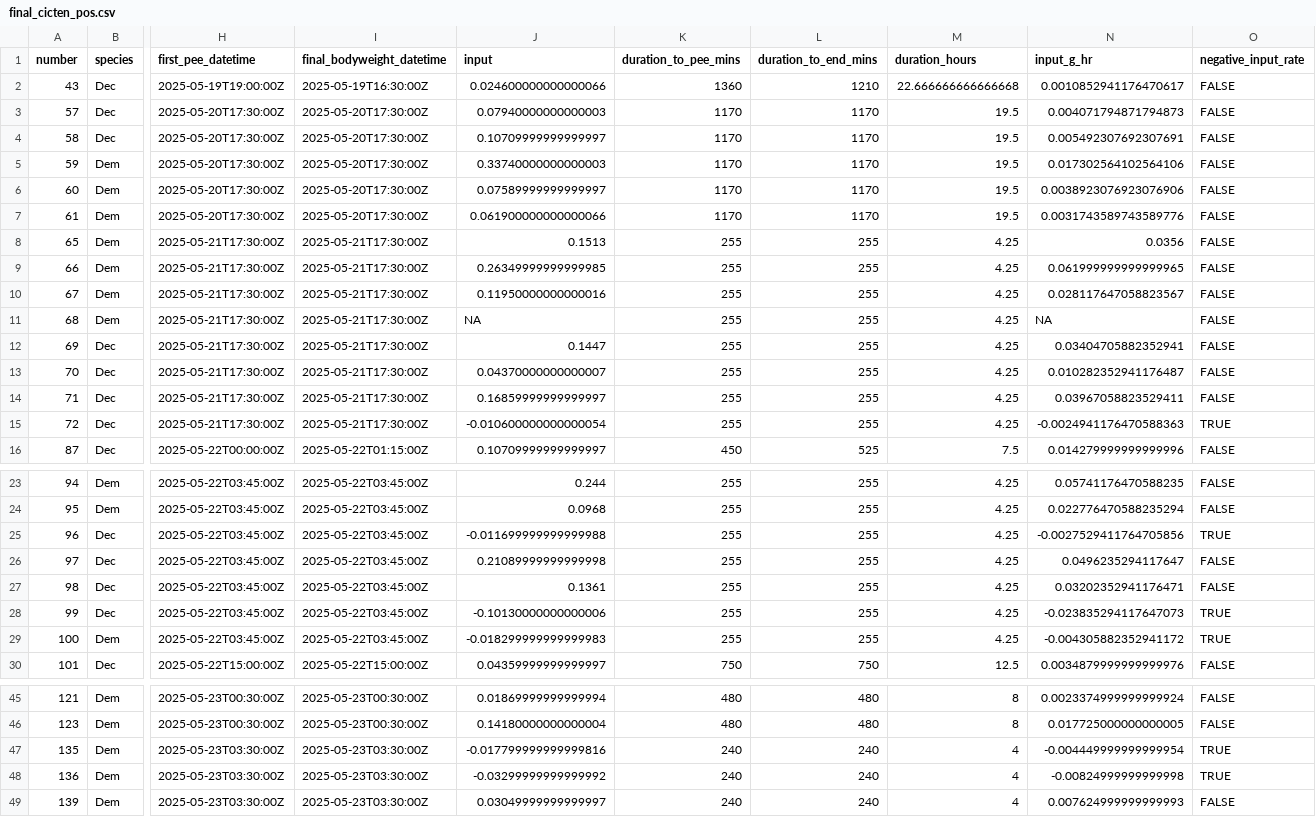
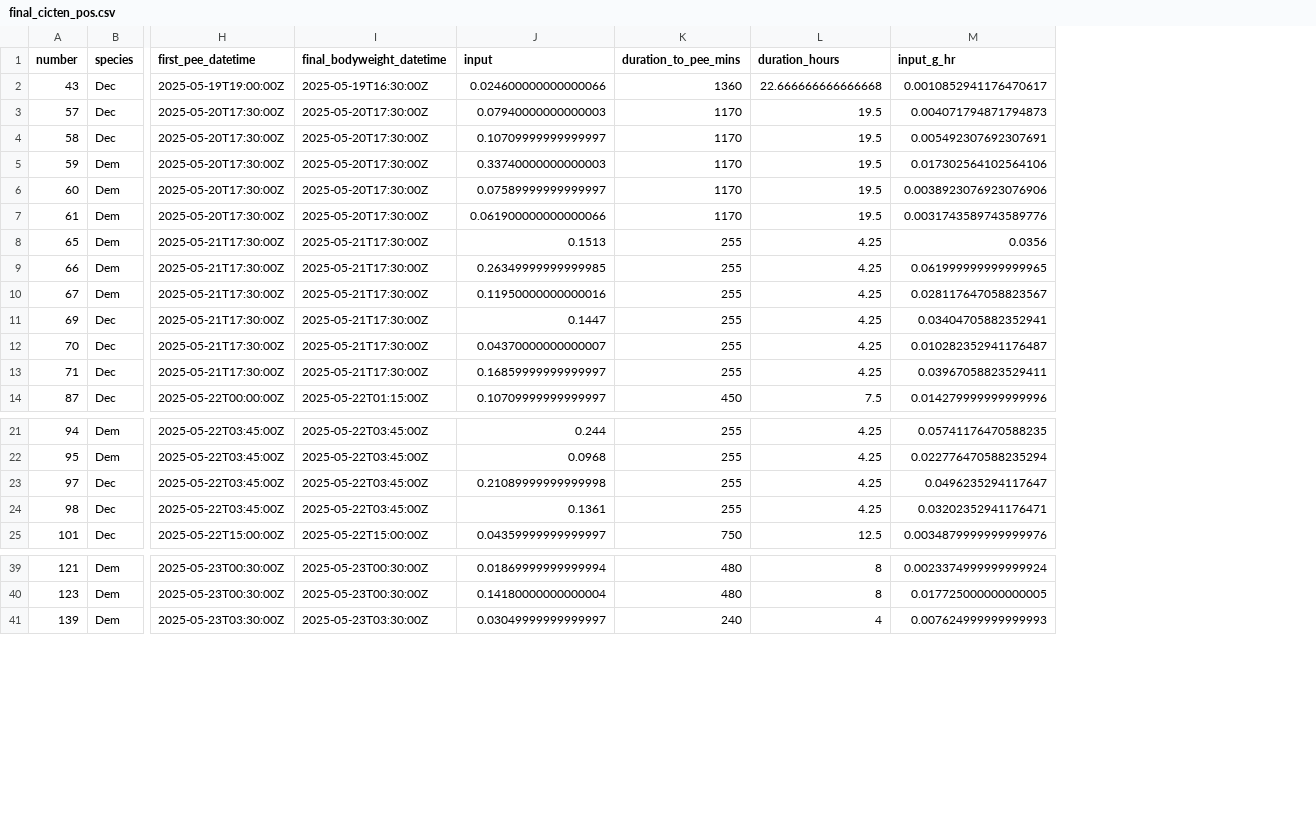
Before and after one commit to thesaw22/Magicicada_pub, a CSV file: data/final_cicten_pos.csv, drawn as a sheet; only a part is shown, gaps mark what is left out; rows hold the shown columns only; the diff covers the shown part only; the diff names each change by its address in the sheet, - before the commit and + after, or states it on an @@ line.

```diff
--- a/data/final_cicten_pos.csv
+++ b/data/final_cicten_pos.csv
-column L (duration_to_end_mins), rows 2-10: 1210 | 1170 | 1170 | 1170 | 1170 | 1170 | 255 | 255 | 255; rows 12-14: all 255; row 16: 525; rows 23-24: 255 | 255; rows 26-27: 255 | 255; row 30: 750; rows 45-46: 480 | 480; row 49: 240
-column O (negative_input_rate), rows 2-10: all FALSE; rows 12-14: all FALSE; row 16: FALSE; rows 23-24: FALSE | FALSE; rows 26-27: FALSE | FALSE; row 30: FALSE; rows 45-46: FALSE | FALSE; row 49: FALSE
-row 11: 68 | Dem | 2025-05-21T17:30:00Z | 2025-05-21T17:30:00Z | NA | 255 | 255 | 4.25 | NA | FALSE
-row 15: 72 | Dec | 2025-05-21T17:30:00Z | 2025-05-21T17:30:00Z | -0.010600000000000054 | 255 | 255 | 4.25 | -0.0024941176470588363 | TRUE
-row 25: 96 | Dec | 2025-05-22T03:45:00Z | 2025-05-22T03:45:00Z | -0.011699999999999988 | 255 | 255 | 4.25 | -0.0027529411764705856 | TRUE
-row 28: 99 | Dec | 2025-05-22T03:45:00Z | 2025-05-22T03:45:00Z | -0.10130000000000006 | 255 | 255 | 4.25 | -0.023835294117647073 | TRUE
-row 29: 100 | Dem | 2025-05-22T03:45:00Z | 2025-05-22T03:45:00Z | -0.018299999999999983 | 255 | 255 | 4.25 | -0.004305882352941172 | TRUE
-row 47: 135 | Dem | 2025-05-23T03:30:00Z | 2025-05-23T03:30:00Z | -0.017799999999999816 | 240 | 240 | 4 | -0.004449999999999954 | TRUE
-row 48: 136 | Dem | 2025-05-23T03:30:00Z | 2025-05-23T03:30:00Z | -0.03299999999999992 | 240 | 240 | 4 | -0.00824999999999998 | TRUE
```
Also changed, not shown: 2 removed rows elsewhere in this file, 1 other file.
